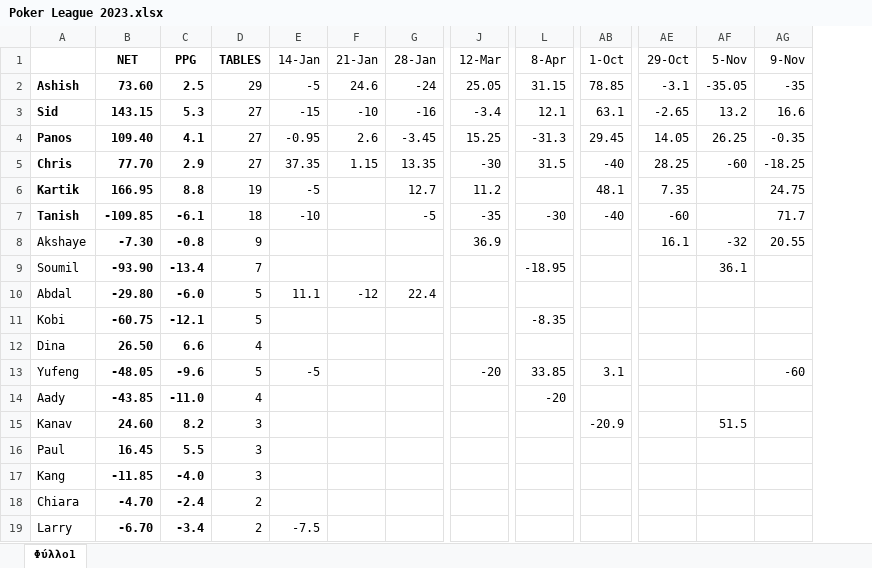
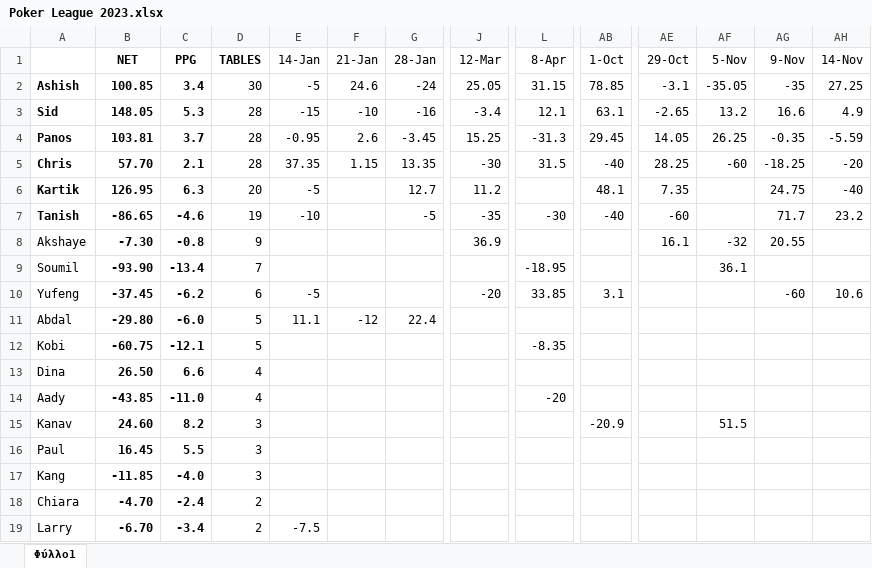
Before and after one commit to panstenos/Poker-Game-Analysis-using-Plotly-Dash, an Excel workbook: Poker League 2023.xlsx, sheet Φύλλο1, drawn as a sheet; only a part is shown, gaps mark what is left out; values as stored, in another font and other column widths than the file's, no borders; conditional formats not drawn; removed rows and columns are numbered as before the commit, all else as after; rows hold the shown columns only; the diff names each change by its address in the sheet, - before the commit and + after, or states it on an @@ line.

Commit message:
Improved code, added comments and markdowns, added PPG statistic, added table of last game (with user interactivity allowing to select another game)

```diff
--- a/Poker League 2023.xlsx (sheet Φύλλο1)
+++ b/Poker League 2023.xlsx (sheet Φύλλο1)
+column AH (14-Nov), rows 2-7: 27.25 | 4.9 | -5.59 | -20 | -40 | 23.2
-B2 (NET): 73.60
+B2 (NET): 100.85
-C2 (PPG): 2.5
+C2 (PPG): 3.4
-D2 (TABLES): 29
+D2 (TABLES): 30
-B3 (NET): 143.15
+B3 (NET): 148.05
-D3:D5 (TABLES): 27
+D3:D5 (TABLES): 28
-B4 (NET): 109.40
+B4 (NET): 103.81
-C4 (PPG): 4.1
+C4 (PPG): 3.7
-B5 (NET): 77.70
+B5 (NET): 57.70
-C5 (PPG): 2.9
+C5 (PPG): 2.1
-B6 (NET): 166.95
+B6 (NET): 126.95
-C6 (PPG): 8.8
+C6 (PPG): 6.3
-D6 (TABLES): 19
+D6 (TABLES): 20
-B7 (NET): -109.85
+B7 (NET): -86.65
-C7 (PPG): -6.1
+C7 (PPG): -4.6
-D7 (TABLES): 18
+D7 (TABLES): 19
+row 10: Yufeng | -37.45 | -6.2 | 6 | -5 |  |  | -20 | 33.85 | 3.1 |  |  | -60 | 10.6
-row 13: Yufeng | -48.05 | -9.6 | 5 | -5 |  |  | -20 | 33.85 | 3.1 |  |  | -60
```
Also changed, not shown: formulas that keep their value, 2 other files.
